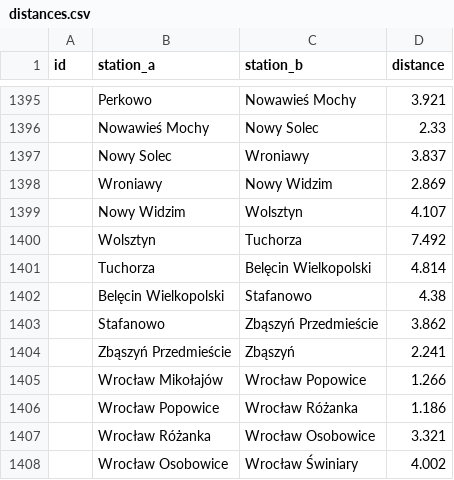
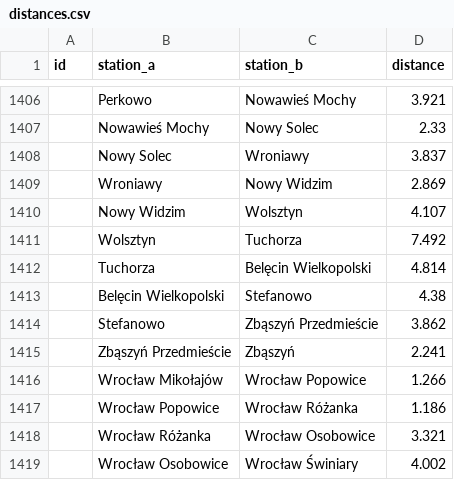
Before and after one commit to TeslaX93/pkp-distances, a CSV file: distances.csv, drawn as a sheet; only a part is shown, gaps mark what is left out; the diff covers the shown part only.

```diff
--- a/distances.csv
+++ b/distances.csv
@@ -1401,4 +1412,4 @@
 ;Tuchorza;Belęcin Wielkopolski;4.814
-;Belęcin Wielkopolski;Stafanowo;4.38
-;Stafanowo;Zbąszyń Przedmieście;3.862
+;Belęcin Wielkopolski;Stefanowo;4.38
+;Stefanowo;Zbąszyń Przedmieście;3.862
 ;Zbąszyń Przedmieście;Zbąszyń;2.241
```
Also changed, not shown: 14 added rows and 13 edited cells elsewhere in this file, 1 other file.
